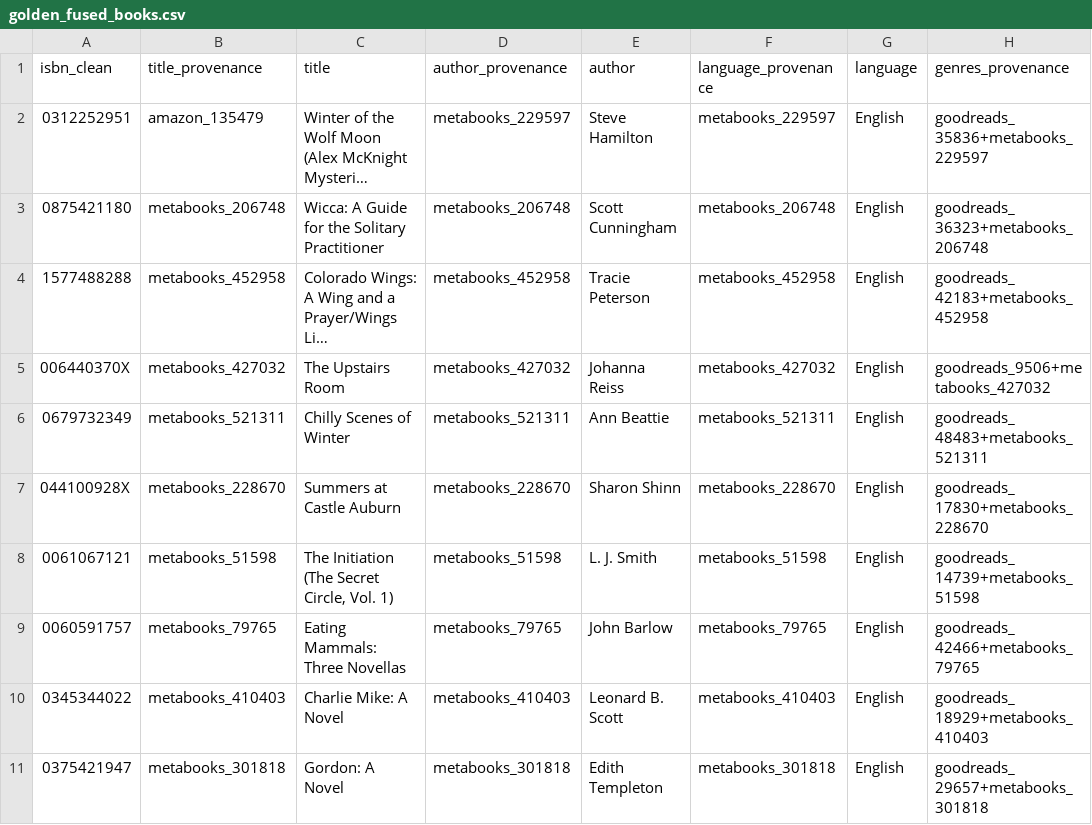
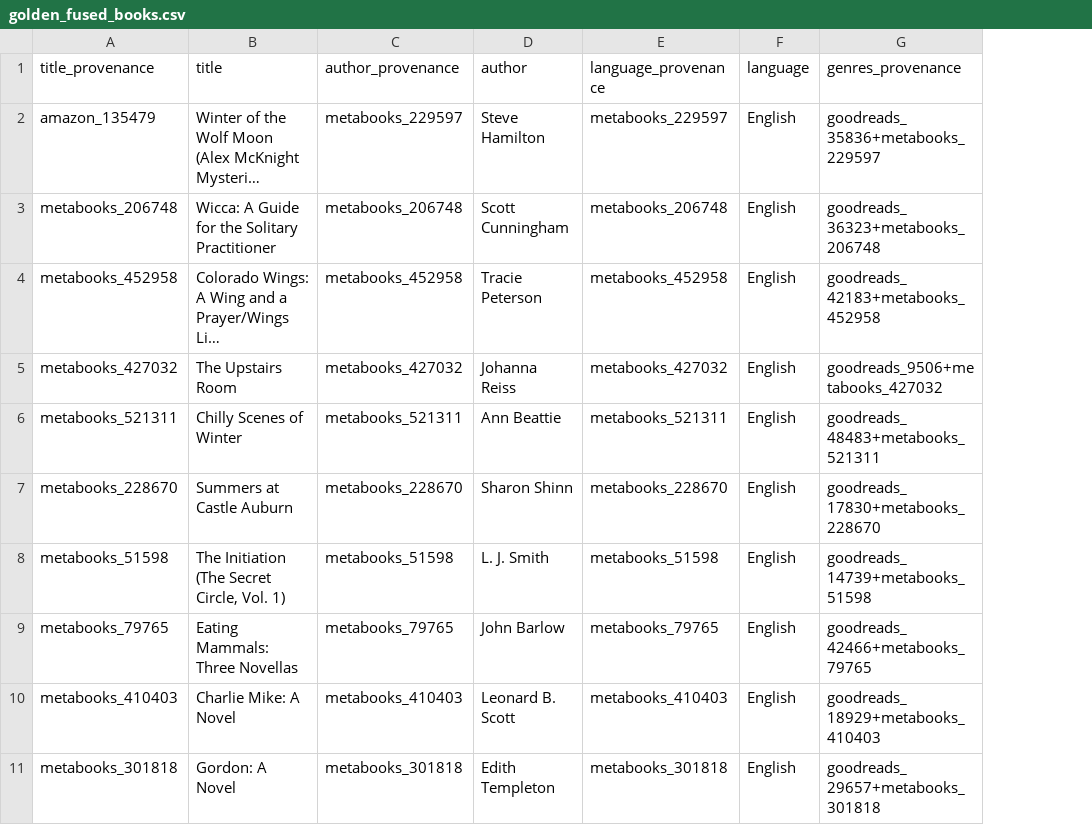
Before and after one commit to gdebus/data-integration-team-project, a CSV file: agents/input/datasets/books/testsets/golden_fused_books.csv, drawn as a sheet; only a part is shown; long unchanged cells end in …; the diff names each change by its address in the sheet, - before the commit and + after, or states it on an @@ line.

Commit message:
removed isbn column for agent pipeline

```diff
--- a/agents/input/datasets/books/testsets/golden_fused_books.csv
+++ b/agents/input/datasets/books/testsets/golden_fused_books.csv
-column A (isbn_clean), rows 2-11: 0312252951 | 0875421180 | 1577488288 | 006440370X | 0679732349 | 044100928X | 0061067121 | 0060591757 | 0345344022 | 0375421947
```
Also changed, not shown: 3 other files.
